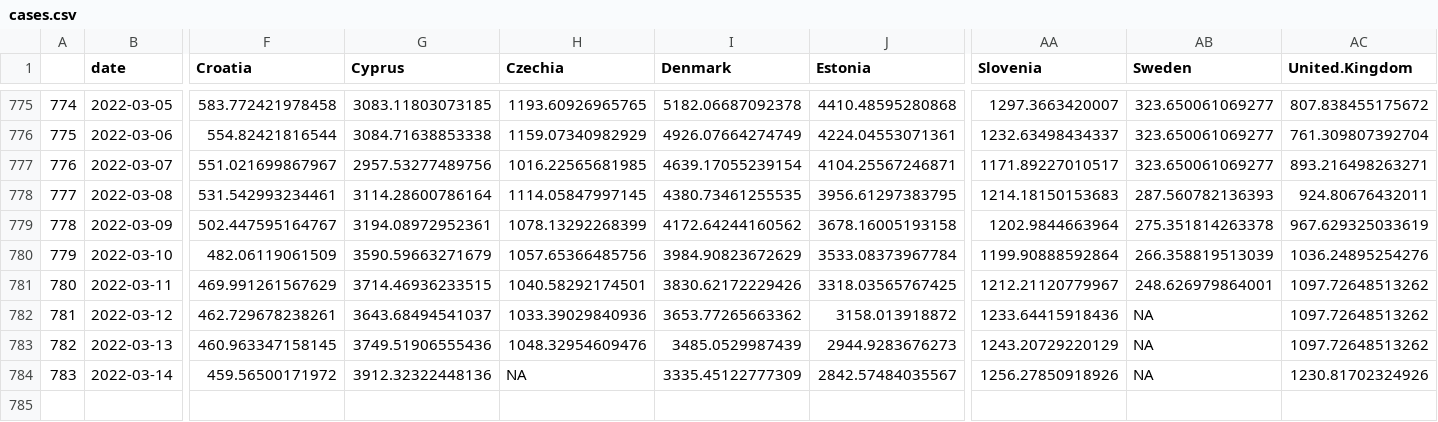
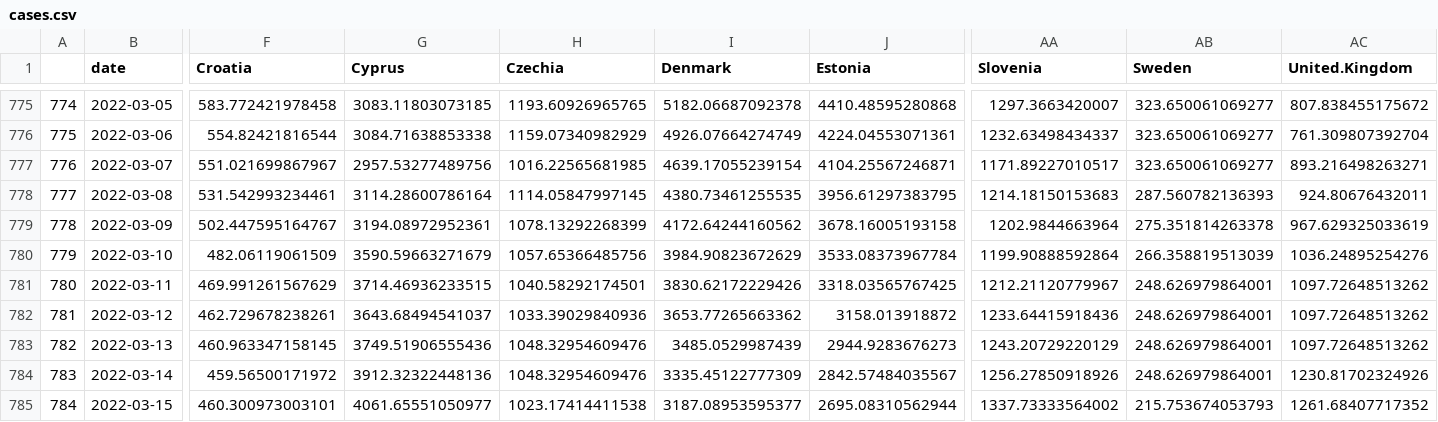
Before and after one commit to dfin-econ/dashboard, a CSV file: cases.csv, drawn as a sheet; only a part is shown, gaps mark what is left out; rows hold the shown columns only; the diff names each change by its address in the sheet, - before the commit and + after, or states it on an @@ line.

```diff
--- a/cases.csv
+++ b/cases.csv
-AB782:AB784 (Sweden): NA
+AB782:AB784 (Sweden): 248.626979864001
-H784 (Czechia): NA
+H784 (Czechia): 1048.32954609476
+row 785: 784 | 2022-03-15 | 460.300973003101 | 4061.65551050977 | 1023.17414411538 | 3187.08953595377 | 2695.08310562944 | 1337.73333564002 | 215.753674053793 | 1261.68407717352
```
Also changed, not shown: cumulcases.csv, 1 other file.
